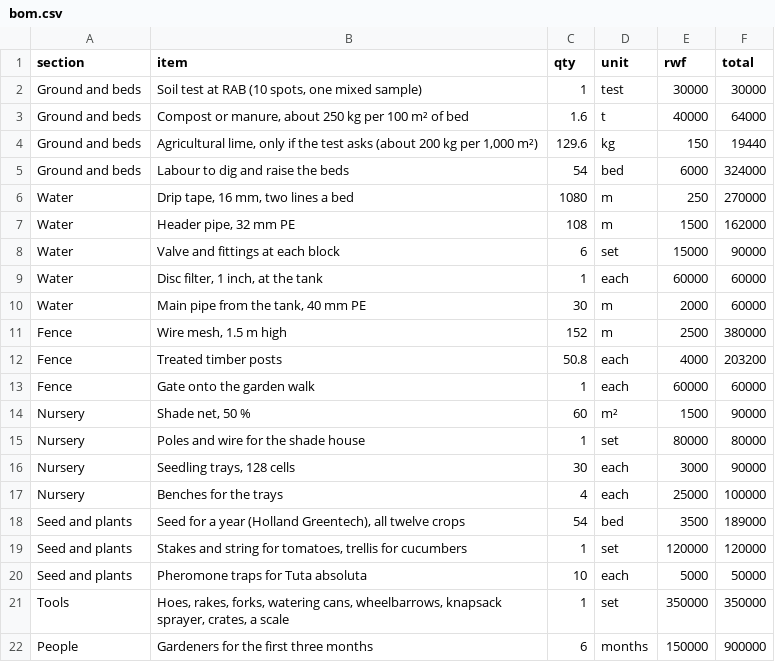
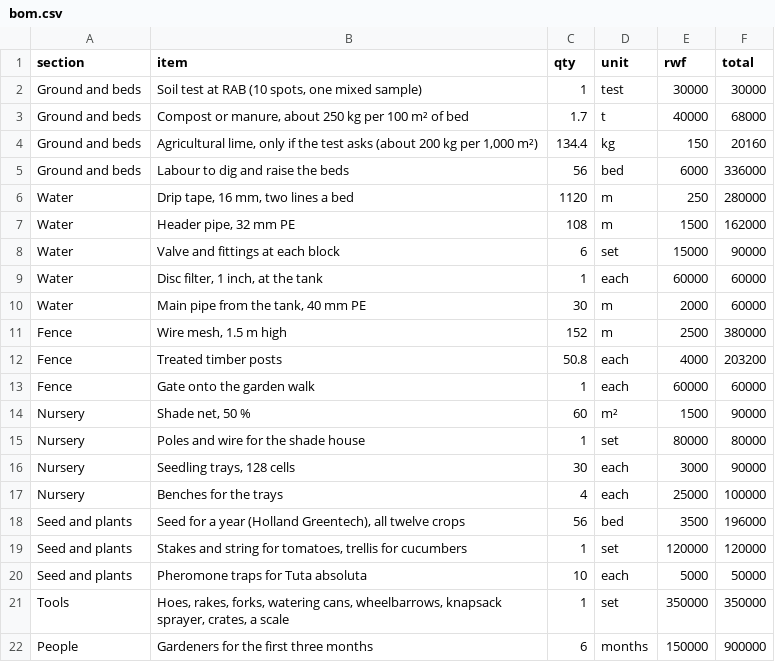
Before and after one commit to databayt/farm, a CSV file: public/designs/farming/data/bom.csv, drawn as a sheet.

```diff
--- a/public/designs/farming/data/bom.csv
+++ b/public/designs/farming/data/bom.csv
@@ -2,6 +2,6 @@ section,item,qty,unit,rwf,total
 Ground and beds,"Soil test at RAB (10 spots, one mixed sample)",1,test,30000,30000
-Ground and beds,"Compost or manure, about 250 kg per 100 m² of bed",1.6,t,40000,64000
-Ground and beds,"Agricultural lime, only if the test asks (about 200 kg per 1,000 m²)",129.6,kg,150,19440
-Ground and beds,Labour to dig and raise the beds,54,bed,6000,324000
-Water,"Drip tape, 16 mm, two lines a bed",1080,m,250,270000
+Ground and beds,"Compost or manure, about 250 kg per 100 m² of bed",1.7,t,40000,68000
+Ground and beds,"Agricultural lime, only if the test asks (about 200 kg per 1,000 m²)",134.4,kg,150,20160
+Ground and beds,Labour to dig and raise the beds,56,bed,6000,336000
+Water,"Drip tape, 16 mm, two lines a bed",1120,m,250,280000
 Water,"Header pipe, 32 mm PE",108,m,1500,162000
@@ -17,3 +17,3 @@ Nursery,"Seedling trays, 128 cells",30,each,3000,90000
 Nursery,Benches for the trays,4,each,25000,100000
-Seed and plants,"Seed for a year (Holland Greentech), all twelve crops",54,bed,3500,189000
+Seed and plants,"Seed for a year (Holland Greentech), all twelve crops",56,bed,3500,196000
 Seed and plants,"Stakes and string for tomatoes, trellis for cucumbers",1,set,120000,120000
```
Also changed, not shown: public/designs/farming/data/crops.csv, 21 other files.
